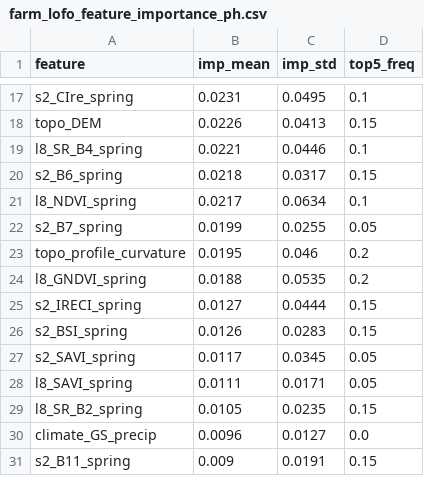
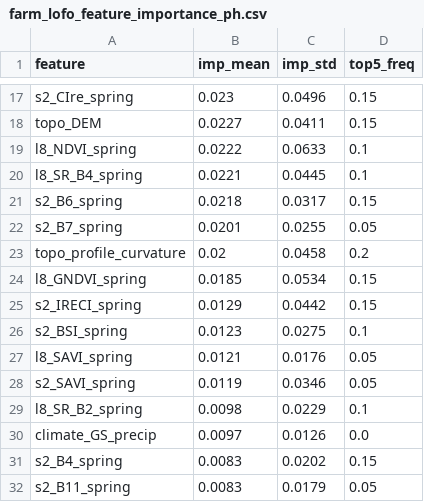
Before and after one commit to vel5id/soil-rs-correlation-screening, a CSV file: ML/results/farm_lofo_feature_importance_ph.csv, drawn as a sheet; only a part is shown, gaps mark what is left out; removed rows and columns are numbered as before the commit, all else as after; the diff covers the shown part only; the diff names each change by its address in the sheet, - before the commit and + after, or states it on an @@ line.

```diff
--- a/ML/results/farm_lofo_feature_importance_ph.csv
+++ b/ML/results/farm_lofo_feature_importance_ph.csv
-B17 (imp_mean): 0.0231
+B17 (imp_mean): 0.023
-C17 (imp_std): 0.0495
+C17 (imp_std): 0.0496
-D17 (top5_freq): 0.1
+D17 (top5_freq): 0.15
-B18 (imp_mean): 0.0226
+B18 (imp_mean): 0.0227
-C18 (imp_std): 0.0413
+C18 (imp_std): 0.0411
+row 19: l8_NDVI_spring | 0.0222 | 0.0633 | 0.1
-C20 (imp_std): 0.0446
+C20 (imp_std): 0.0445
-row 21: l8_NDVI_spring | 0.0217 | 0.0634 | 0.1
-B22 (imp_mean): 0.0199
+B22 (imp_mean): 0.0201
-B23 (imp_mean): 0.0195
+B23 (imp_mean): 0.02
-C23 (imp_std): 0.046
+C23 (imp_std): 0.0458
-B24 (imp_mean): 0.0188
+B24 (imp_mean): 0.0185
-C24 (imp_std): 0.0535
+C24 (imp_std): 0.0534
-D24 (top5_freq): 0.2
+D24 (top5_freq): 0.15
-B25 (imp_mean): 0.0127
+B25 (imp_mean): 0.0129
-C25 (imp_std): 0.0444
+C25 (imp_std): 0.0442
-B26 (imp_mean): 0.0126
+B26 (imp_mean): 0.0123
-C26 (imp_std): 0.0283
+C26 (imp_std): 0.0275
-D26 (top5_freq): 0.15
+D26 (top5_freq): 0.1
-row 27: s2_SAVI_spring | 0.0117 | 0.0345 | 0.05
-B27 (imp_mean): 0.0111
+B27 (imp_mean): 0.0121
-C27 (imp_std): 0.0171
+C27 (imp_std): 0.0176
+row 28: s2_SAVI_spring | 0.0119 | 0.0346 | 0.05
-B29 (imp_mean): 0.0105
+B29 (imp_mean): 0.0098
-C29 (imp_std): 0.0235
+C29 (imp_std): 0.0229
-D29 (top5_freq): 0.15
+D29 (top5_freq): 0.1
-B30 (imp_mean): 0.0096
+B30 (imp_mean): 0.0097
-C30 (imp_std): 0.0127
+C30 (imp_std): 0.0126
+row 31: s2_B4_spring | 0.0083 | 0.0202 | 0.15
-B32 (imp_mean): 0.009
+B32 (imp_mean): 0.0083
-C32 (imp_std): 0.0191
+C32 (imp_std): 0.0179
-D32 (top5_freq): 0.15
+D32 (top5_freq): 0.05
```
Also changed, not shown: 7 added rows, 8 removed rows and 49 edited cells elsewhere in this file, ML/results/farm_lofo_feature_importance_k.csv, ML/results/farm_lofo_feature_importance_no3.csv, 7 other files.
